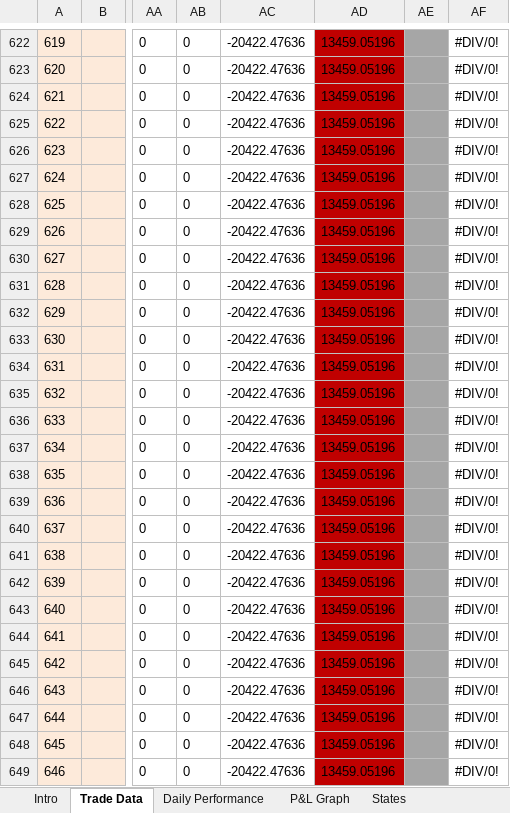
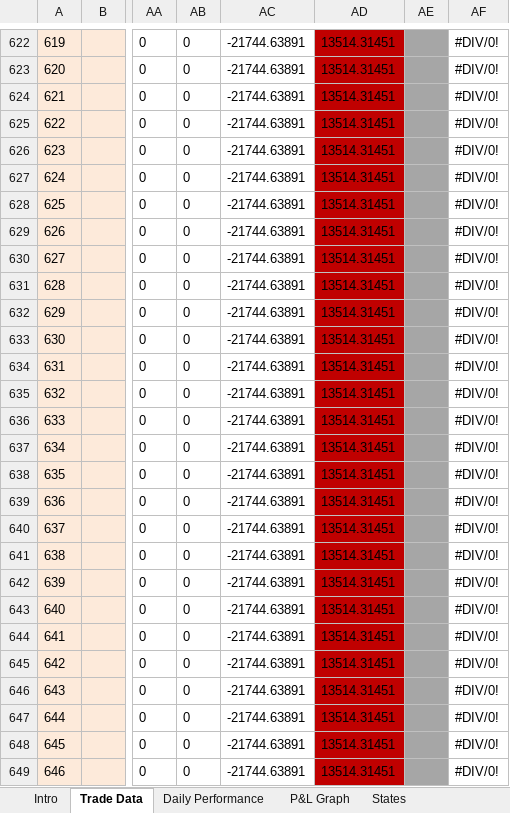
Before and after one commit to arjunmurali1993/Trade-Master-Data, an Excel workbook: Arjun Data/Master Data - Arjun.xlsm, sheet Trade Data, drawn as a sheet; only a part is shown, gaps mark what is left out; values as stored, in another font and other column widths than the file's, no borders; conditional formats not drawn; the diff covers the shown part only; the diff names each change by its address in the sheet, - before the commit and + after, or states it on an @@ line.

```diff
--- a/Arjun Data/Master Data - Arjun.xlsm (sheet Trade Data)
+++ b/Arjun Data/Master Data - Arjun.xlsm (sheet Trade Data)
-AC622:AC649: -20422.47636
+AC622:AC649: -21744.63891
-AD622:AD649: 13459.05196
+AD622:AD649: 13514.31451
```
Also changed, not shown: 868 edited cells elsewhere in this sheet, sheet Daily Performance, charts or pictures.
